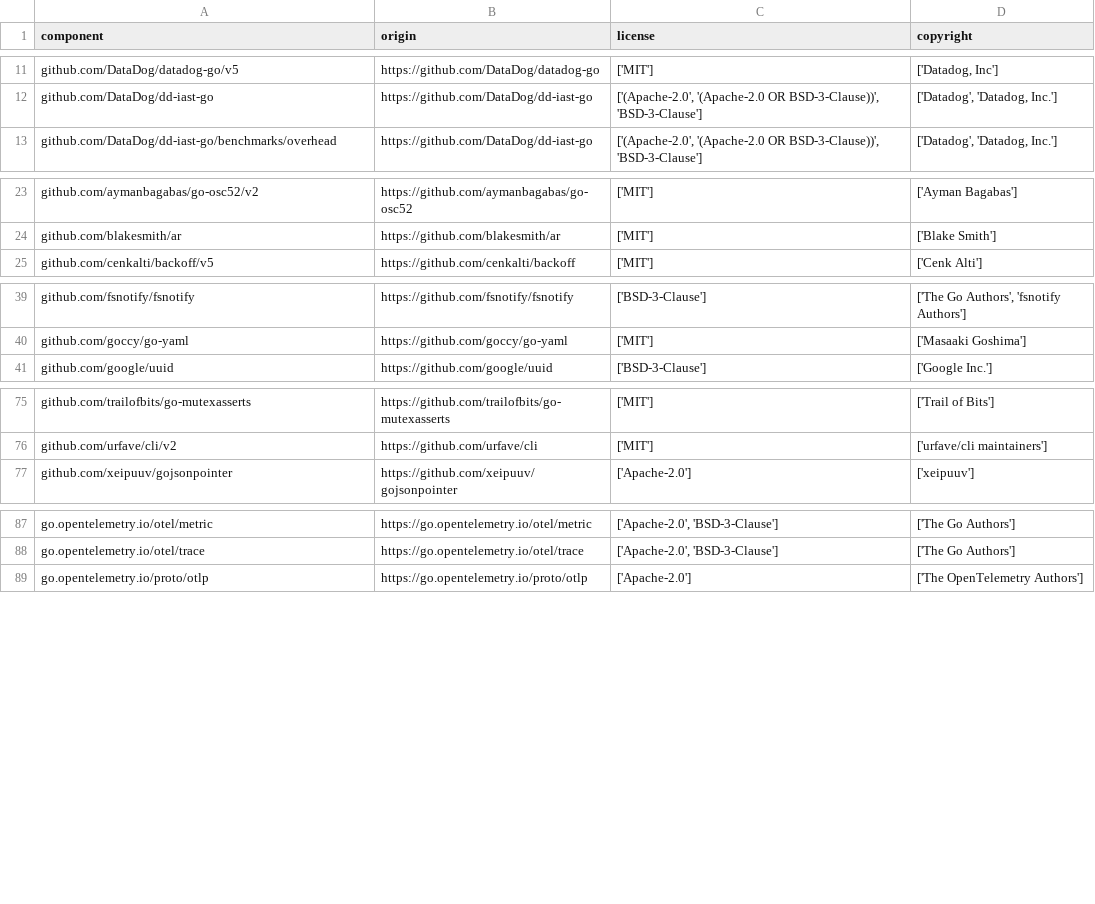
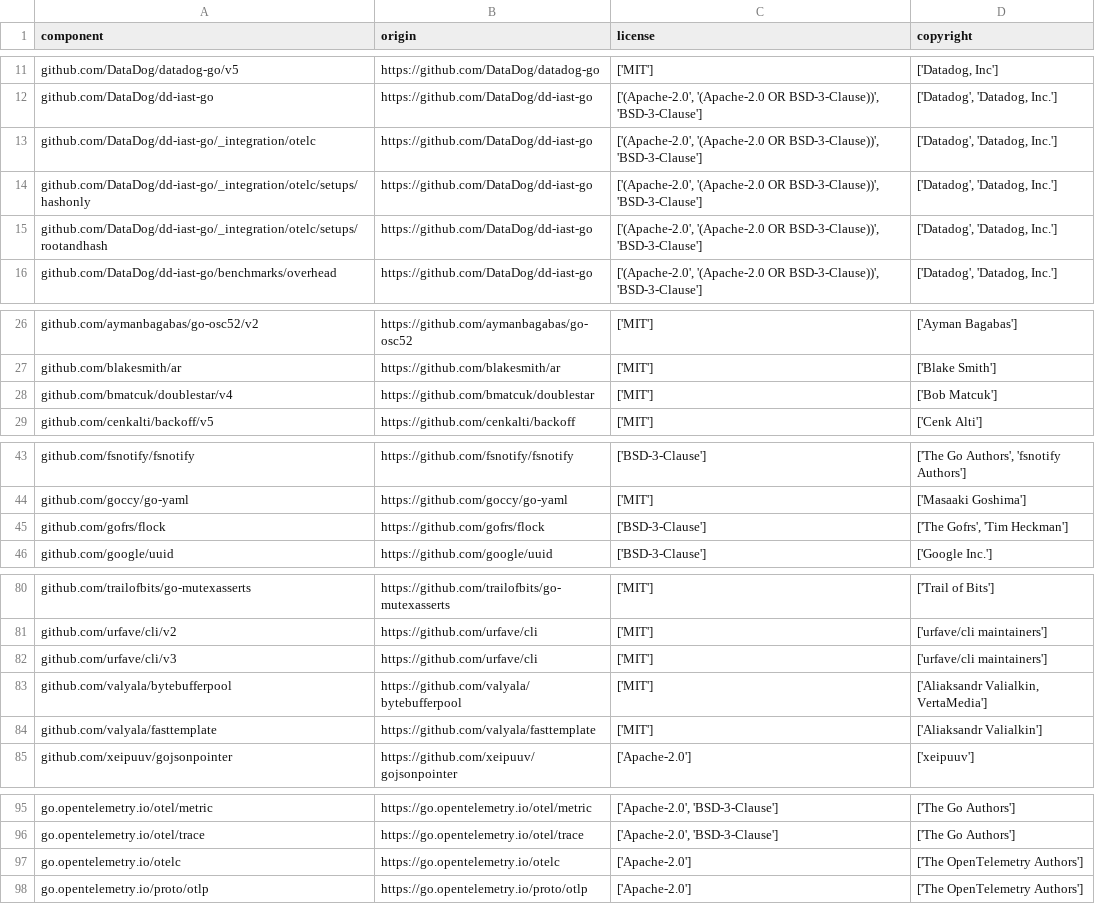
Before and after one commit to DataDog/dd-iast-go, a CSV file: LICENSE-3rdparty.csv, drawn as a sheet; only a part is shown, gaps mark what is left out.

Commit message:
chore(licenses): update LICENSE-3rdparty.csv for otelc dependencies
The otelc integration adds new Go modules to the dependency graph, so
the "Validate LICENSE-3rdparty.csv" CI job failed on PR #66.

- Add the 9 entries that dd-license-attribution generated in CI.
- Add a .ddla-overrides entry for go.opentelemetry.io/otelc. The tool
  cannot clone this vanity URL to scan it, so it found no copyright
  holder. The source files state "Copyright The OpenTelemetry Authors"
  and the license is Apache-2.0.

```diff
--- a/LICENSE-3rdparty.csv
+++ b/LICENSE-3rdparty.csv
@@ -12,2 +12,5 @@
 "github.com/DataDog/dd-iast-go","https://github.com/DataDog/dd-iast-go","['(Apache-2.0', '(Apache-2.0 OR BSD-3-Clause))', 'BSD-3-Clause']","['Datadog', 'Datadog, Inc.']"
+"github.com/DataDog/dd-iast-go/_integration/otelc","https://github.com/DataDog/dd-iast-go","['(Apache-2.0', '(Apache-2.0 OR BSD-3-Clause))', 'BSD-3-Clause']","['Datadog', 'Datadog, Inc.']"
+"github.com/DataDog/dd-iast-go/_integration/otelc/setups/hashonly","https://github.com/DataDog/dd-iast-go","['(Apache-2.0', '(Apache-2.0 OR BSD-3-Clause))', 'BSD-3-Clause']","['Datadog', 'Datadog, Inc.']"
+"github.com/DataDog/dd-iast-go/_integration/otelc/setups/rootandhash","https://github.com/DataDog/dd-iast-go","['(Apache-2.0', '(Apache-2.0 OR BSD-3-Clause))', 'BSD-3-Clause']","['Datadog', 'Datadog, Inc.']"
 "github.com/DataDog/dd-iast-go/benchmarks/overhead","https://github.com/DataDog/dd-iast-go","['(Apache-2.0', '(Apache-2.0 OR BSD-3-Clause))', 'BSD-3-Clause']","['Datadog', 'Datadog, Inc.']"
@@ -24,2 +27,3 @@
 "github.com/blakesmith/ar","https://github.com/blakesmith/ar","['MIT']","['Blake Smith']"
+"github.com/bmatcuk/doublestar/v4","https://github.com/bmatcuk/doublestar","['MIT']","['Bob Matcuk']"
 "github.com/cenkalti/backoff/v5","https://github.com/cenkalti/backoff","['MIT']","['Cenk Alti']"
@@ -40,2 +44,3 @@
 "github.com/goccy/go-yaml","https://github.com/goccy/go-yaml","['MIT']","['Masaaki Goshima']"
+"github.com/gofrs/flock","https://github.com/gofrs/flock","['BSD-3-Clause']","['The Gofrs', 'Tim Heckman']"
 "github.com/google/uuid","https://github.com/google/uuid","['BSD-3-Clause']","['Google Inc.']"
@@ -76,2 +81,5 @@
 "github.com/urfave/cli/v2","https://github.com/urfave/cli","['MIT']","['urfave/cli maintainers']"
+"github.com/urfave/cli/v3","https://github.com/urfave/cli","['MIT']","['urfave/cli maintainers']"
+"github.com/valyala/bytebufferpool","https://github.com/valyala/bytebufferpool","['MIT']","['Aliaksandr Valialkin, VertaMedia']"
+"github.com/valyala/fasttemplate","https://github.com/valyala/fasttemplate","['MIT']","['Aliaksandr Valialkin']"
 "github.com/xeipuuv/gojsonpointer","https://github.com/xeipuuv/gojsonpointer","['Apache-2.0']","['xeipuuv']"
@@ -88,2 +96,3 @@
 "go.opentelemetry.io/otel/trace","https://go.opentelemetry.io/otel/trace","['Apache-2.0', 'BSD-3-Clause']","['The Go Authors']"
+"go.opentelemetry.io/otelc","https://go.opentelemetry.io/otelc","['Apache-2.0']","['The OpenTelemetry Authors']"
 "go.opentelemetry.io/proto/otlp","https://go.opentelemetry.io/proto/otlp","['Apache-2.0']","['The OpenTelemetry Authors']"
```
Also changed, not shown: 1 other file.
